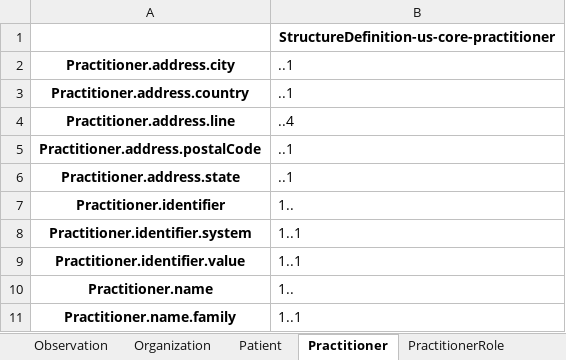
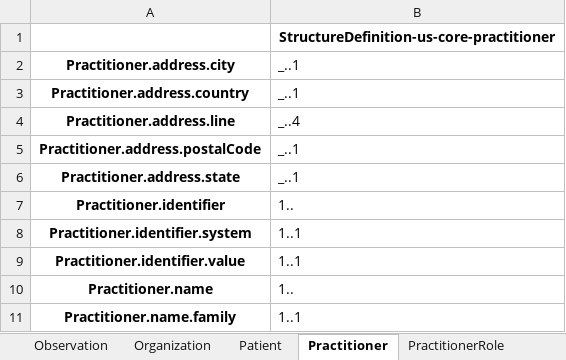
Before and after one commit to NHSDigital/FHIR-Package-Comparison-Tool, an Excel workbook: _Cardinality.xlsx, sheet Practitioner, drawn as a sheet; values as stored, in another font and other column widths than the file's, no borders; the diff names each change by its address in the sheet, - before the commit and + after, or states it on an @@ line.

```diff
--- a/_Cardinality.xlsx (sheet Practitioner)
+++ b/_Cardinality.xlsx (sheet Practitioner)
-B2:B3: ..1
+B2:B3: _..1
-B4: ..4
+B4: _..4
-B5:B6: ..1
+B5:B6: _..1
```
Also changed, not shown: sheet Organization, sheet Location, sheet Observation, sheet Provenance, sheet Device, sheet Encounter, 3 more sheets, _ValueSet_binding.xlsx, _mustSupport.xlsx, 1 other file.
